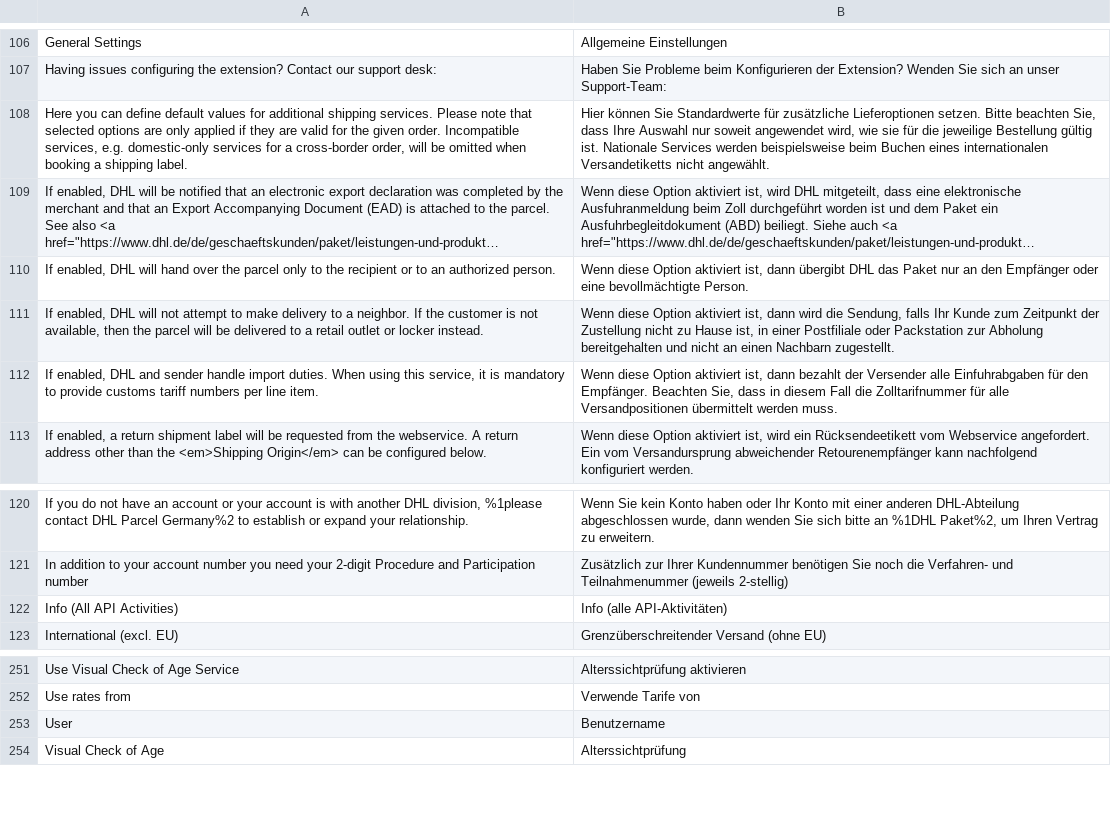
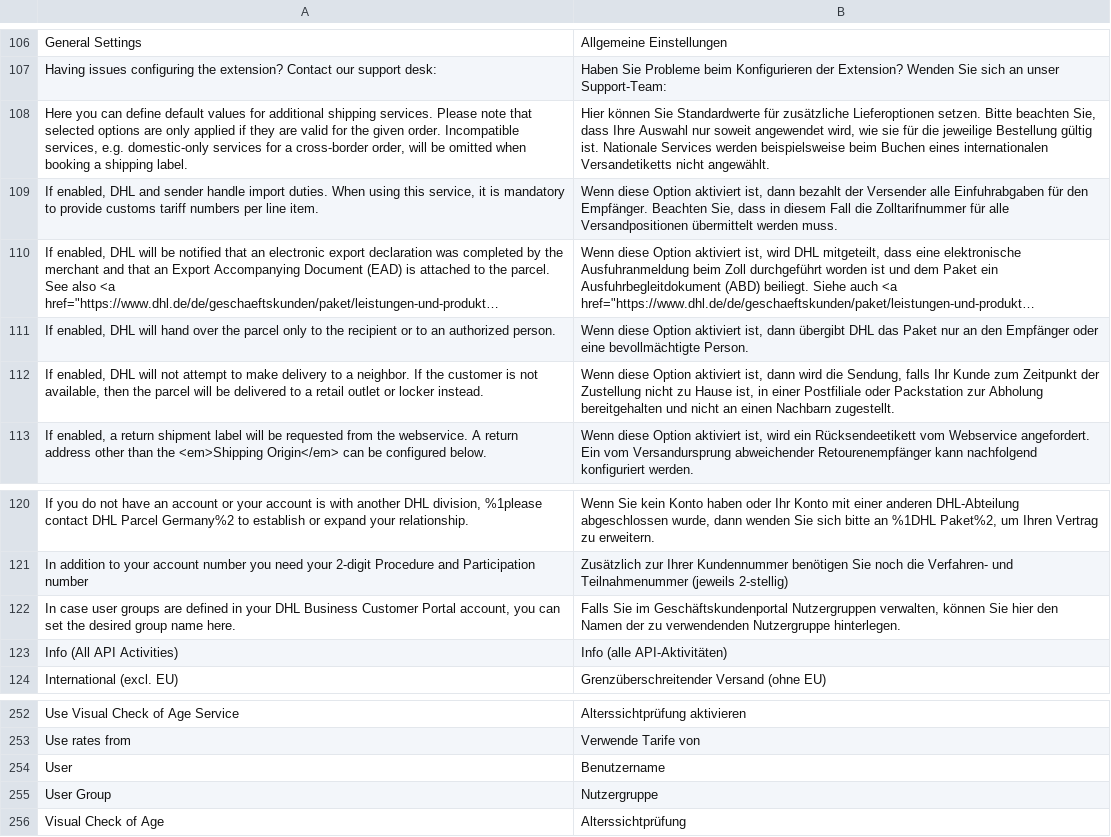
Before and after one commit to netresearch/dhl-module-carrier-paket, a CSV file: i18n/de_DE.csv, drawn as a sheet; only a part is shown, gaps mark what is left out; long unchanged cells end in …; the diff names each change by its address in the sheet, - before the commit and + after, or states it on an @@ line.

Commit message:
DHLGW-1319: configure and transmit group profile name

```diff
--- a/i18n/de_DE.csv
+++ b/i18n/de_DE.csv
@@ row 112 moved to row 109: If enabled, DHL and sender handle import… @@
+row 122: In case user groups are defined in your DHL Business Customer Portal account, you can set the desired group name here. | Falls Sie im Geschäftskundenportal Nutzergruppen verwalten, können Sie hier den Namen der zu verwendenden Nutzergruppe hinterlegen.
+row 255: User Group | Nutzergruppe
```
Also changed, not shown: i18n/en_US.csv, 8 other files.
